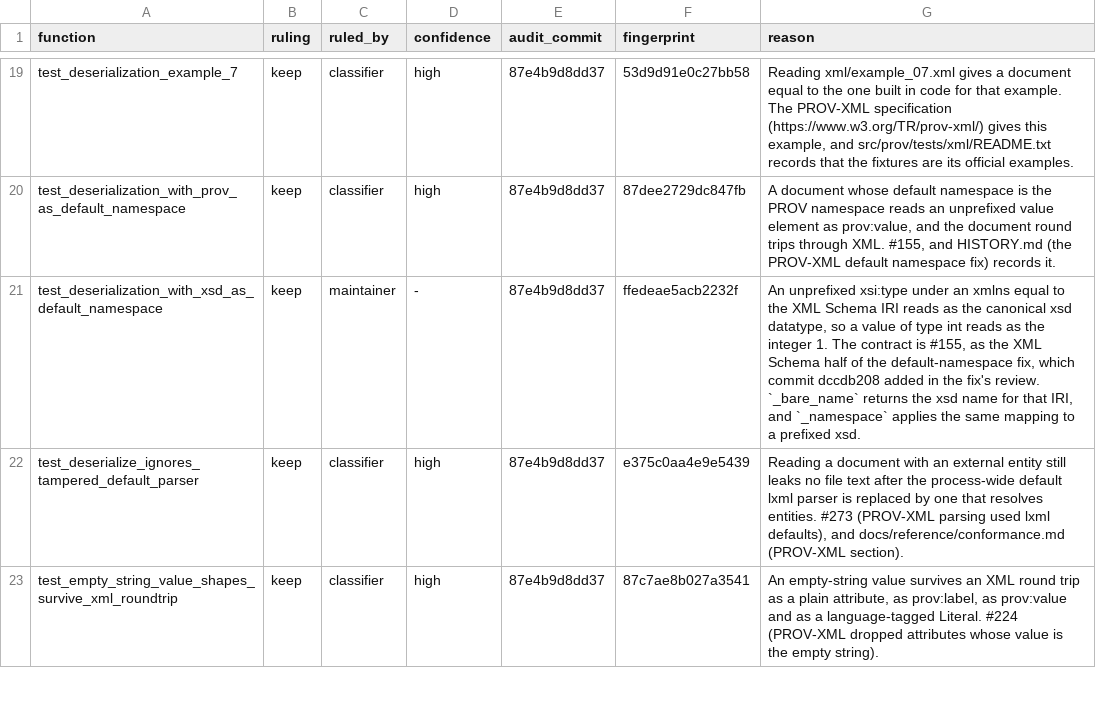
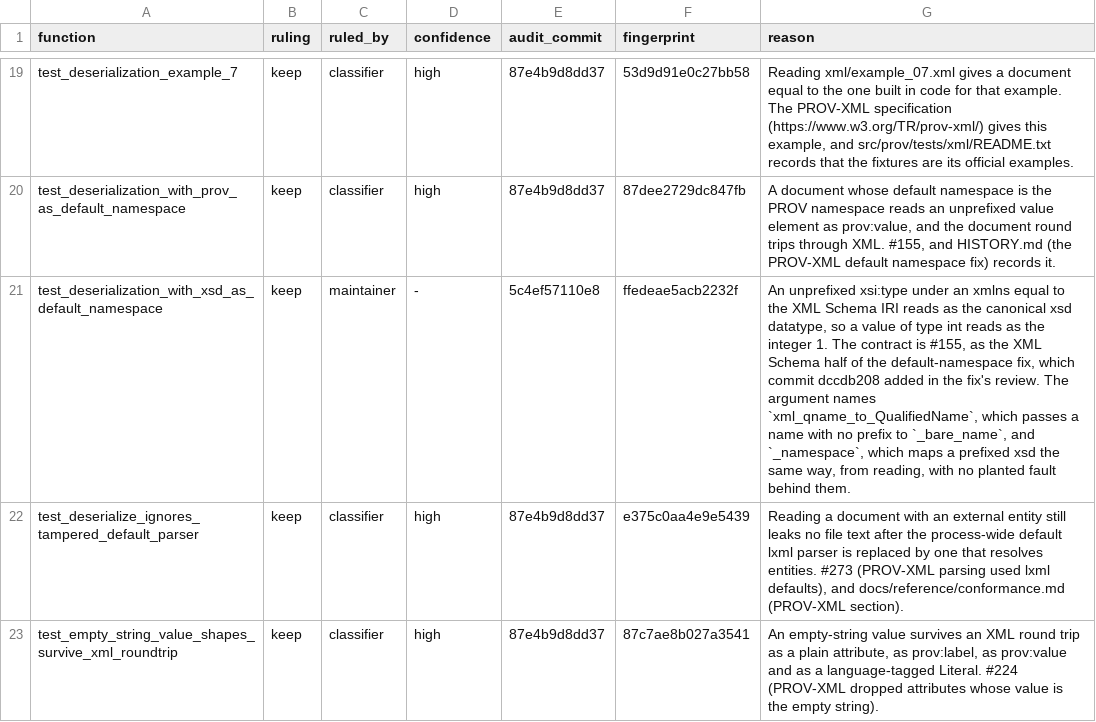
Before and after one commit to trungdong/prov, a TSV file: planning/test-audit/register/test_xml.tsv, drawn as a sheet; only a part is shown, gaps mark what is left out; the diff covers the shown part only.

Commit message:
chore: correct the PROV-XML register rows that review found inexact
Review found rows that claimed more than the recorded runs show or named too little code. The removed rows of the three folded tests now name the code their merge rests on, so the check reports them when it changes. Rows that described code from reading now say so, rows no longer claim a deselected run that none of the evidence holds, the 3.2.3 rows cite ruling N69 and where the judge's probe placed the name, and two names are written as Class.method.

```diff
--- a/planning/test-audit/register/test_xml.tsv
+++ b/planning/test-audit/register/test_xml.tsv
@@ -20,3 +20,3 @@ test_deserialization_example_7	keep	classifier	high	87e4b9d8dd37	53d9d91e0c27bb5
 test_deserialization_with_prov_as_default_namespace	keep	classifier	high	87e4b9d8dd37	87dee2729dc847fb	A document whose default namespace is the PROV namespace reads an unprefixed value element as prov:value, and the document round trips through XML. #155, and HISTORY.md (the PROV-XML default namespace fix) records it.
-test_deserialization_with_xsd_as_default_namespace	keep	maintainer	-	87e4b9d8dd37	ffedeae5acb2232f	An unprefixed xsi:type under an xmlns equal to the XML Schema IRI reads as the canonical xsd datatype, so a value of type int reads as the integer 1. The contract is #155, as the XML Schema half of the default-namespace fix, which commit dccdb208 added in the fix's review. `_bare_name` returns the xsd name for that IRI, and `_namespace` applies the same mapping to a prefixed xsd.
+test_deserialization_with_xsd_as_default_namespace	keep	maintainer	-	5c4ef57110e8	ffedeae5acb2232f	An unprefixed xsi:type under an xmlns equal to the XML Schema IRI reads as the canonical xsd datatype, so a value of type int reads as the integer 1. The contract is #155, as the XML Schema half of the default-namespace fix, which commit dccdb208 added in the fix's review. The argument names `xml_qname_to_QualifiedName`, which passes a name with no prefix to `_bare_name`, and `_namespace`, which maps a prefixed xsd the same way, from reading, with no planted fault behind them.
 test_deserialize_ignores_tampered_default_parser	keep	classifier	high	87e4b9d8dd37	e375c0aa4e9e5439	Reading a document with an external entity still leaks no file text after the process-wide default lxml parser is replaced by one that resolves entities. #273 (PROV-XML parsing used lxml defaults), and docs/reference/conformance.md (PROV-XML section).
```
Also changed, not shown: 20 edited cells elsewhere in this file, planning/test-audit/register/test_namespaces.tsv, planning/test-audit/register/test_statements.tsv.
